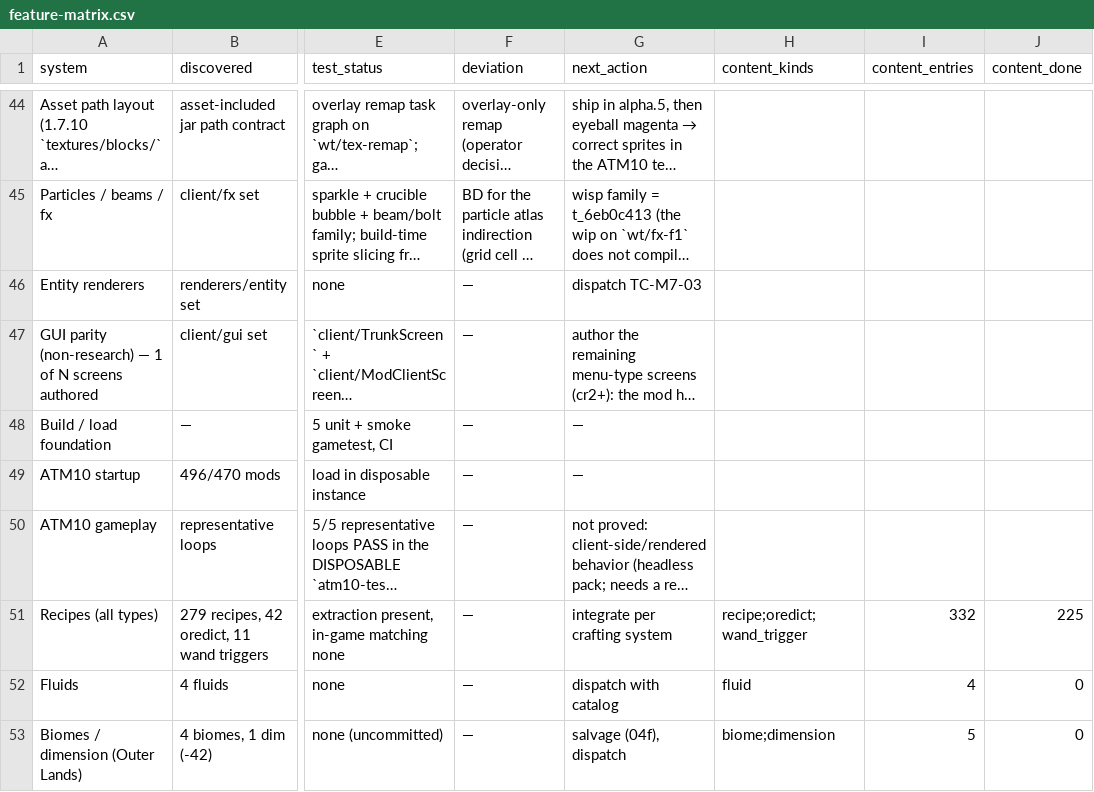
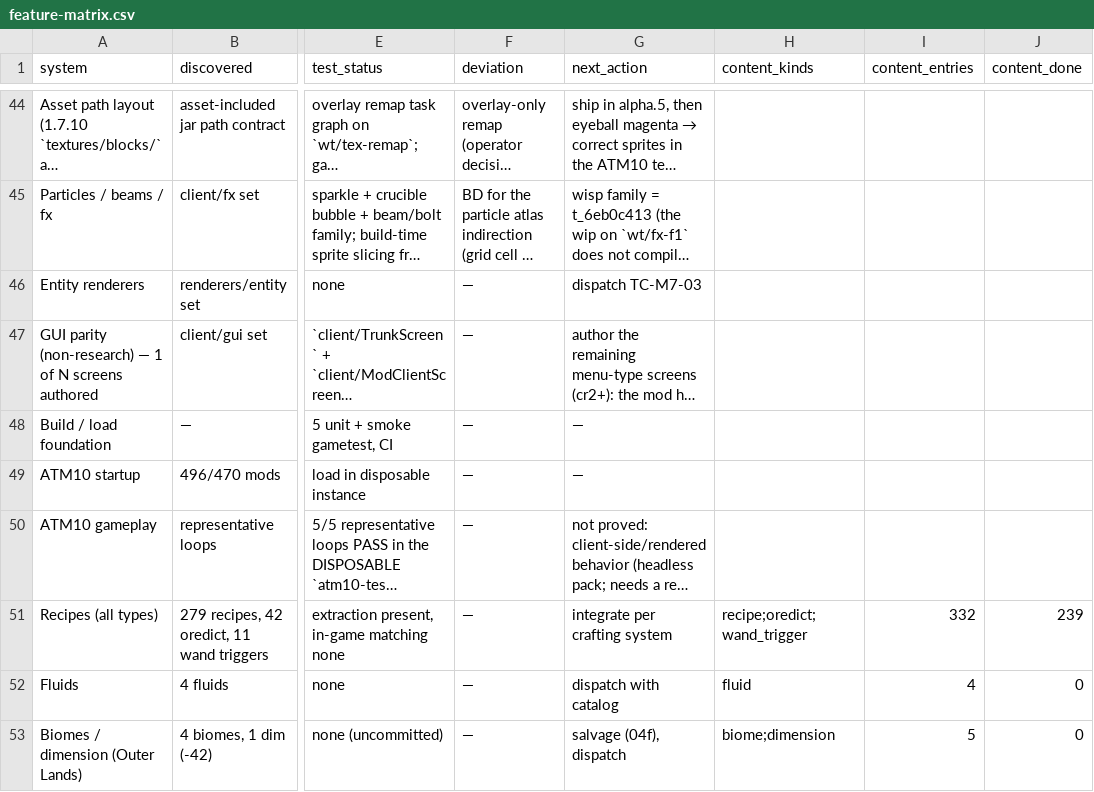
Before and after one commit to JonnyUtah12/thaumcraft-classic-modern, a CSV file: docs/feature-matrix.csv, drawn as a sheet; only a part is shown, gaps mark what is left out; long unchanged cells end in …; the diff covers the shown part only; the diff names each change by its address in the sheet, - before the commit and + after, or states it on an @@ line.

Commit message:
docs(ledger): flip the 14 measured-live infusion rows, cite the probe commit (t_bec9739a)
content-mapping.csv: recipe.50-57, recipe.59-62, recipe.201, recipe.202 flip
not_started,not_tested -> done,tested, each known_differences recording the
measurement and citing 3494ca0, the commit that lands
InfusionAltarGameTest.infusionLiveRowsAreMeasured.

Measured live count (required gametest, crucible TC-M4-05-p shape):
shipped=87 (63 infusion + 24 infusion_enchantment), ungated=53 (all live),
live=53 (29 infusion + 24 infusion_enchantment), gated-out=34.  Route (a) of
the card: only rows proven live flip.  The 34 shipped-but-gated rows stay
not_started — marking shipped-but-gated rows done is the crucible family's
convention and a whole-file owner call, filed as t_1587573d with these numbers.
recipe.49 gates on neoforge:not(tag_empty c:ingots/silver) - the only
non-item_exists gate in the family.

Ledger: not_started/done 672/376 -> 658/390. Shape preserved byte-for-byte:
1048 rows, 8 fields per row, quoting untouched, 979 CRLF + 88 LF lines; the
whole-file diff is exactly the 14 rows.

Docs: feature-tracking.md gets a live-row-count row and the infusion card's
stale "41 rows resolve today" clause marked as that cut's number;
FEATURE_MATRIX.md infusion row updated (probe 4->5, measured count, flip list)
and the ledger-integrity row; compatibility-matrix.md Infusion cell;
feature-matrix.csv regenerated (recipe 199->213, total 225->239).

Gates: compileJava+compileTestJava exit 0; ./gradlew build BUILD SUCCESSFUL
with :test executed (415 testcases, 0 failures, 1 @Disabled pre-existing);
runGameTestServer "All 130 required tests passed" and the same under
-Ptc.noCurios.

```diff
--- a/docs/feature-matrix.csv
+++ b/docs/feature-matrix.csv
-J51 (content_done): 225
+J51 (content_done): 239
```
Also changed, not shown: 8 edited cells elsewhere in this file, docs/content-mapping.csv, 3 other files.
